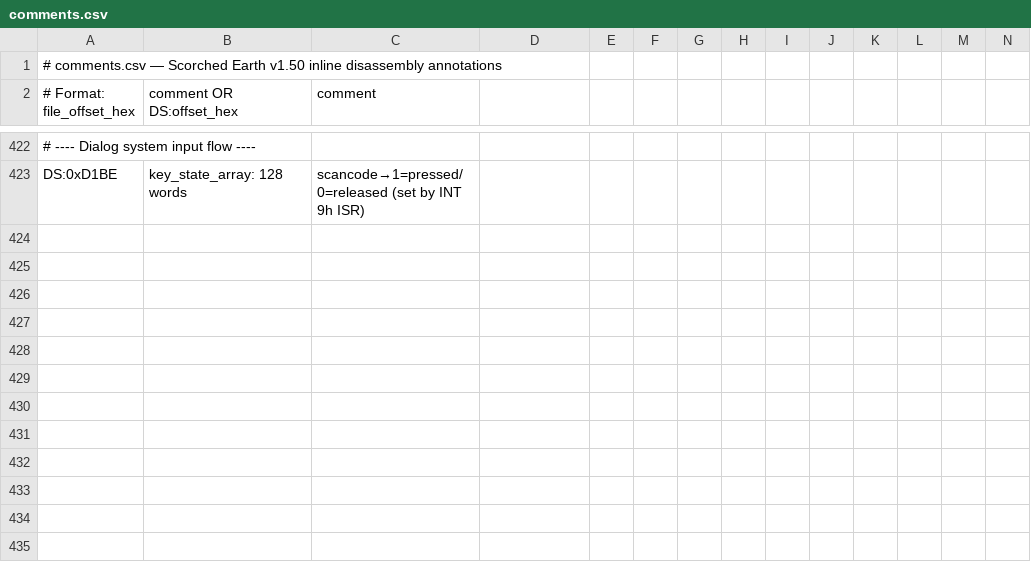
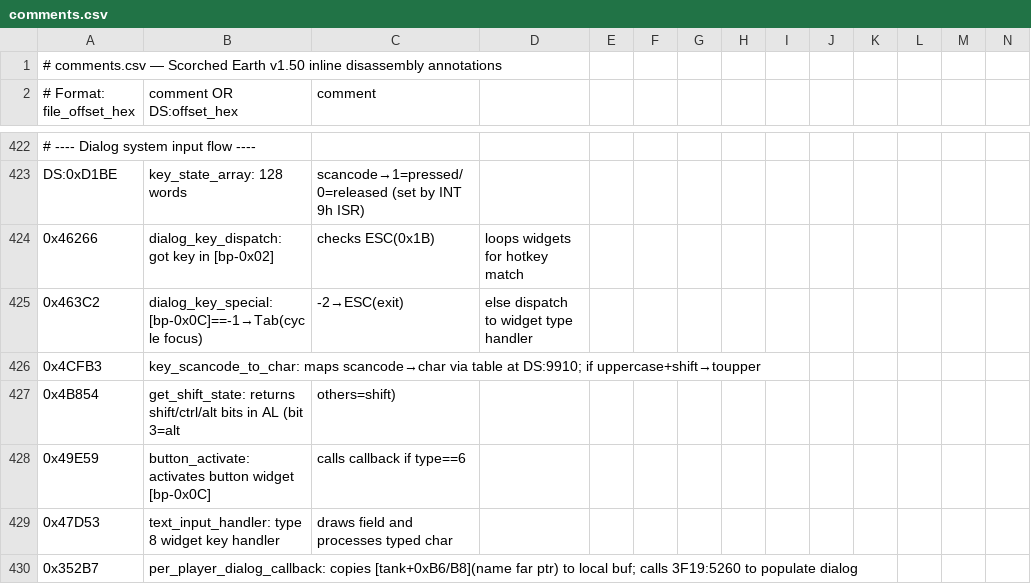
Before and after one commit to vgrichina/scorched-earth, a CSV file: disasm/comments.csv, drawn as a sheet; only a part is shown, gaps mark what is left out; the diff names each change by its address in the sheet, - before the commit and + after, or states it on an @@ line.

```diff
--- a/disasm/comments.csv
+++ b/disasm/comments.csv
+row 424: 0x46266 | dialog_key_dispatch: got key in [bp-0x02] | checks ESC(0x1B) | loops widgets for hotkey match
+row 425: 0x463C2 | dialog_key_special: [bp-0x0C]==-1→Tab(cycle focus) | -2→ESC(exit) | else dispatch to widget type handler
+row 426: 0x4CFB3 | key_scancode_to_char: maps scancode→char via table at DS:9910; if uppercase+shift→toupper
+row 427: 0x4B854 | get_shift_state: returns shift/ctrl/alt bits in AL (bit 3=alt | others=shift)
+row 428: 0x49E59 | button_activate: activates button widget [bp-0x0C] | calls callback if type==6
+row 429: 0x47D53 | text_input_handler: type 8 widget key handler | draws field and processes typed char
+row 430: 0x352B7 | per_player_dialog_callback: copies [tank+0xB6/B8](name far ptr) to local buf; calls 3F19:5260 to populate dialog
```
Also changed, not shown: disasm/labels.csv, 5 other files.
